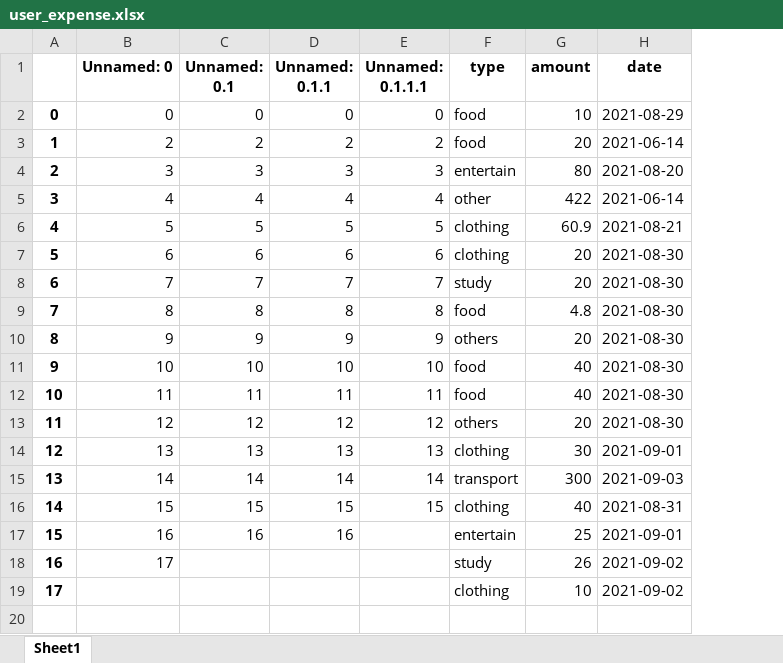
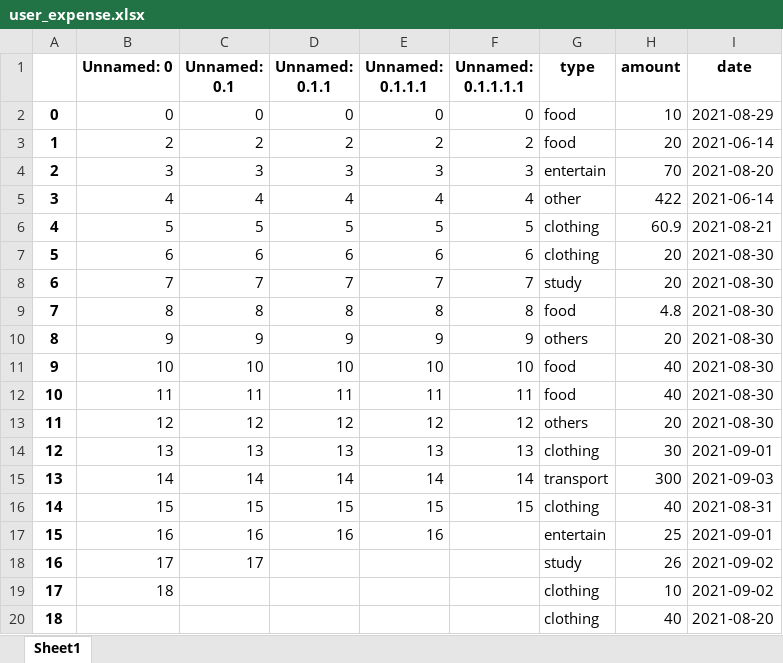
Before and after one commit to Dixon3220/PythonProgramming, an Excel workbook: get_dash/user_expense.xlsx, sheet Sheet1, drawn as a sheet; values as stored, in another font and other column widths than the file's, no borders; addresses are those after the commit; the diff names each change by its address in the sheet, - before the commit and + after, or states it on an @@ line.

```diff
--- a/get_dash/user_expense.xlsx (sheet Sheet1)
+++ b/get_dash/user_expense.xlsx (sheet Sheet1)
+column F (Unnamed: 0.1.1.1.1), rows 2-16: 0 | 2 | 3 | 4 | 5 | 6 | 7 | 8 | 9 | 10 | 11 | 12 | 13 | 14 | 15
-H4 (amount): 80
+H4 (amount): 70
-E17 (Unnamed: 0.1.1.1): (empty)
+E17 (Unnamed: 0.1.1.1): 16
-C18 (Unnamed: 0.1): (empty)
+C18 (Unnamed: 0.1): 17
-B19 (Unnamed: 0): (empty)
+B19 (Unnamed: 0): 18
+row 20: 18 |  |  |  |  |  | clothing | 40 | 2021-08-20
```
Also changed, not shown: get_dash/expense.xlsx, 1 other file.
